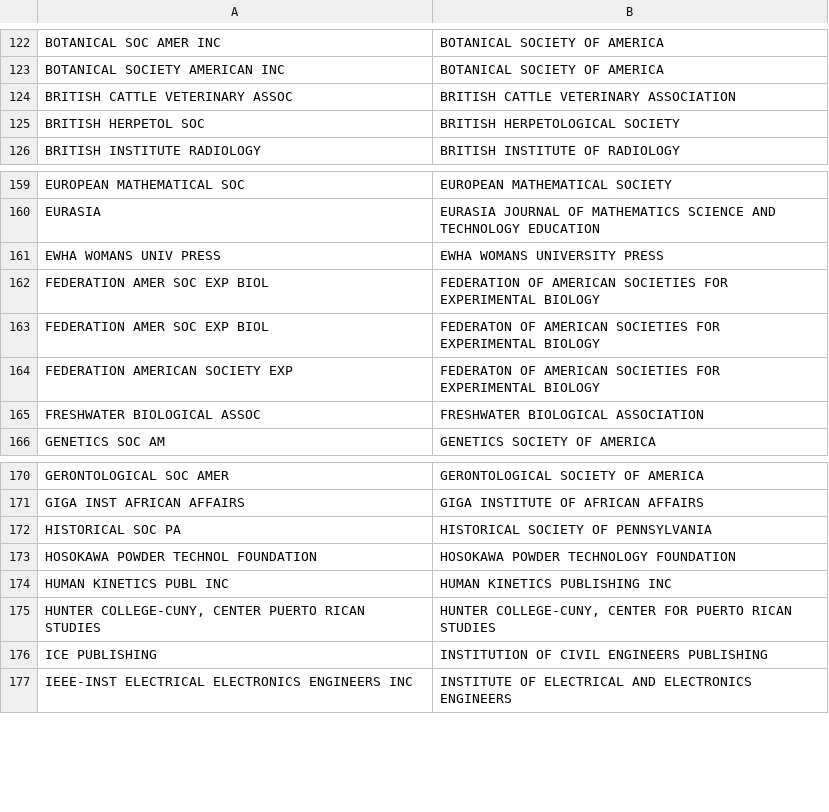
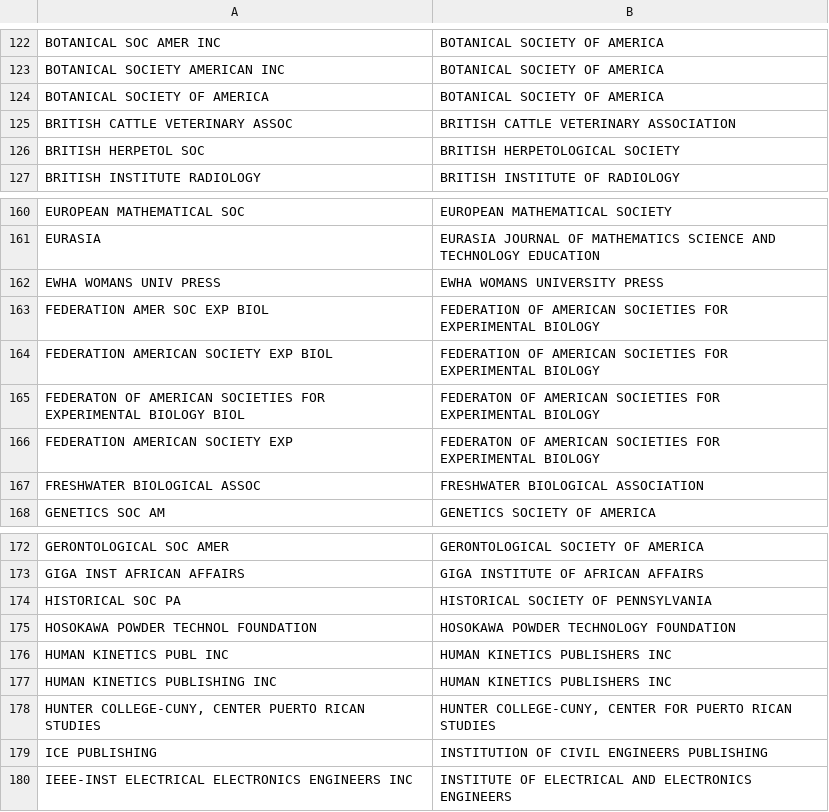
Before and after one commit to mconlon17/vivo-pump, a CSV file: uf_examples/publications/filters/publisher_name_filter.csv, drawn as a sheet; only a part is shown, gaps mark what is left out.

Commit message:
Updated filters for journals, authors, and pubs

```diff
--- a/uf_examples/publications/filters/publisher_name_filter.csv
+++ b/uf_examples/publications/filters/publisher_name_filter.csv
@@ -123,2 +123,3 @@ BOTANICAL SOC AMER INC|BOTANICAL SOCIETY OF AMERICA
 BOTANICAL SOCIETY AMERICAN INC|BOTANICAL SOCIETY OF AMERICA
+BOTANICAL SOCIETY OF AMERICA|BOTANICAL SOCIETY OF AMERICA
 BRITISH CATTLE VETERINARY ASSOC|BRITISH CATTLE VETERINARY ASSOCIATION
@@ -162,3 +163,4 @@ EWHA WOMANS UNIV PRESS|EWHA WOMANS UNIVERSITY PRESS
 FEDERATION AMER SOC EXP BIOL|FEDERATION OF AMERICAN SOCIETIES FOR EXPERIMENTAL BIOLOGY
-FEDERATION AMER SOC EXP BIOL|FEDERATON OF AMERICAN SOCIETIES FOR EXPERIMENTAL BIOLOGY
+FEDERATION AMERICAN SOCIETY EXP BIOL|FEDERATION OF AMERICAN SOCIETIES FOR EXPERIMENTAL BIOLOGY
+FEDERATON OF AMERICAN SOCIETIES FOR EXPERIMENTAL BIOLOGY BIOL|FEDERATON OF AMERICAN SOCIETIES FOR EXPERIMENTAL BIOLOGY
 FEDERATION AMERICAN SOCIETY EXP|FEDERATON OF AMERICAN SOCIETIES FOR EXPERIMENTAL BIOLOGY
@@ -173,3 +175,4 @@ HISTORICAL SOC PA|HISTORICAL SOCIETY OF PENNSYLVANIA
 HOSOKAWA POWDER TECHNOL FOUNDATION|HOSOKAWA POWDER TECHNOLOGY FOUNDATION
-HUMAN KINETICS PUBL INC|HUMAN KINETICS PUBLISHING INC
+HUMAN KINETICS PUBL INC|HUMAN KINETICS PUBLISHERS INC
+HUMAN KINETICS PUBLISHING INC|HUMAN KINETICS PUBLISHERS INC
 HUNTER COLLEGE-CUNY, CENTER PUERTO RICAN STUDIES|HUNTER COLLEGE-CUNY, CENTER FOR PUERTO RICAN STUDIES
```
Also changed, not shown: 5 other files.
